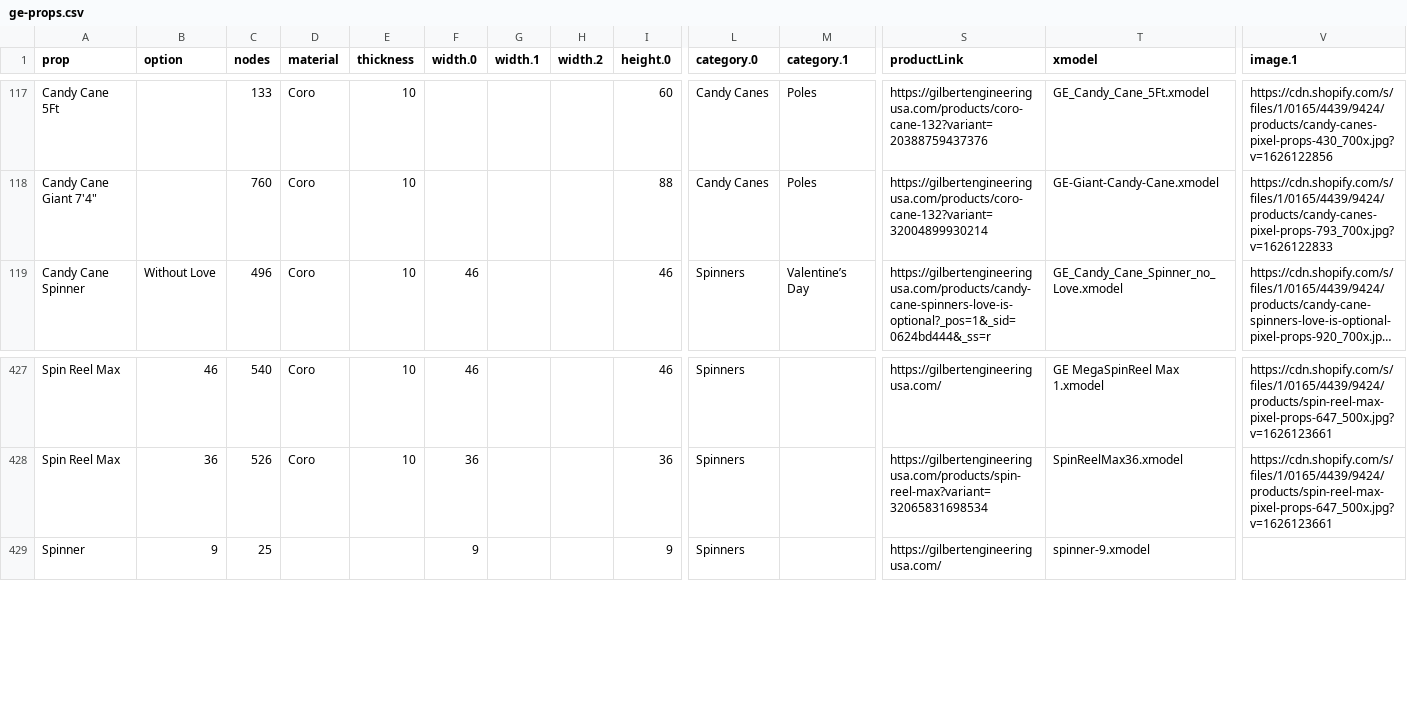
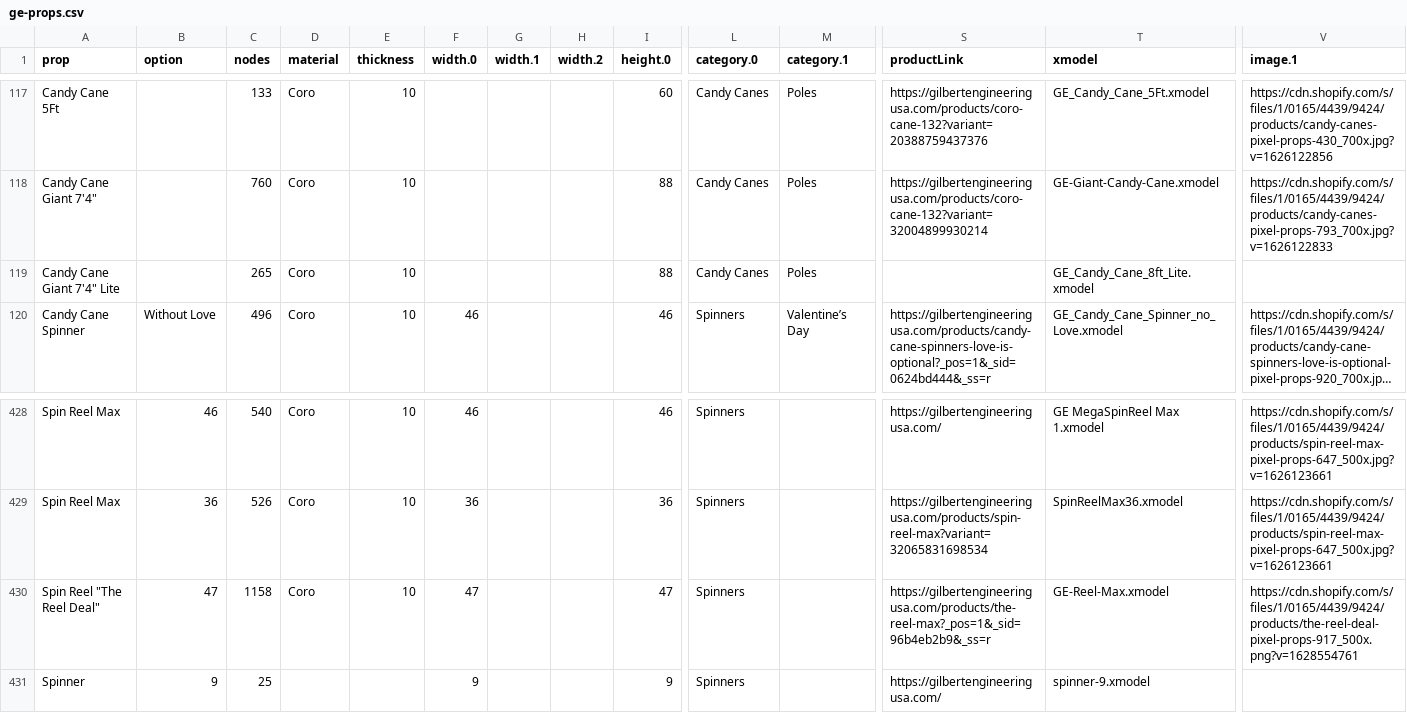
Before and after one commit to GEUSA/xmodels, a CSV file: ge-props.csv, drawn as a sheet; only a part is shown, gaps mark what is left out; long unchanged cells end in …; rows hold the shown columns only; the diff names each change by its address in the sheet, - before the commit and + after, or states it on an @@ line.

Commit message:
Add files via upload

```diff
--- a/ge-props.csv
+++ b/ge-props.csv
+row 119: Candy Cane Giant 7'4" Lite |  | 265 | Coro | 10 |  |  |  | 88 | Candy Canes | Poles |  | GE_Candy_Cane_8ft_Lite.xmodel
+row 430: Spin Reel "The Reel Deal" | 47 | 1158 | Coro | 10 | 47 |  |  | 47 | Spinners |  | https://gilbertengineeringusa.com/products/the-reel-max?_pos=1&_sid=96b4eb2b9&_ss=r | GE-Reel-Max.xmodel | https://cdn.shopify.com/s/files/1/0165/4439/9424/products/the-reel-deal-pixel-props-917_500x.png?v=1628554761
```
